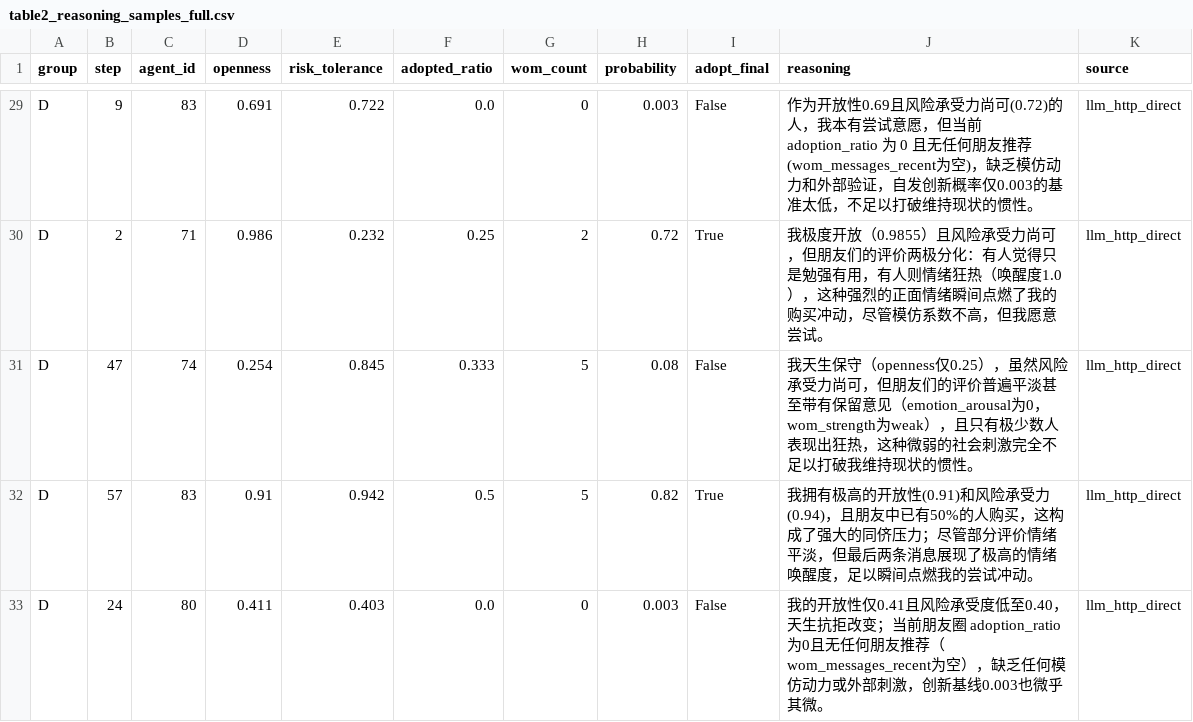
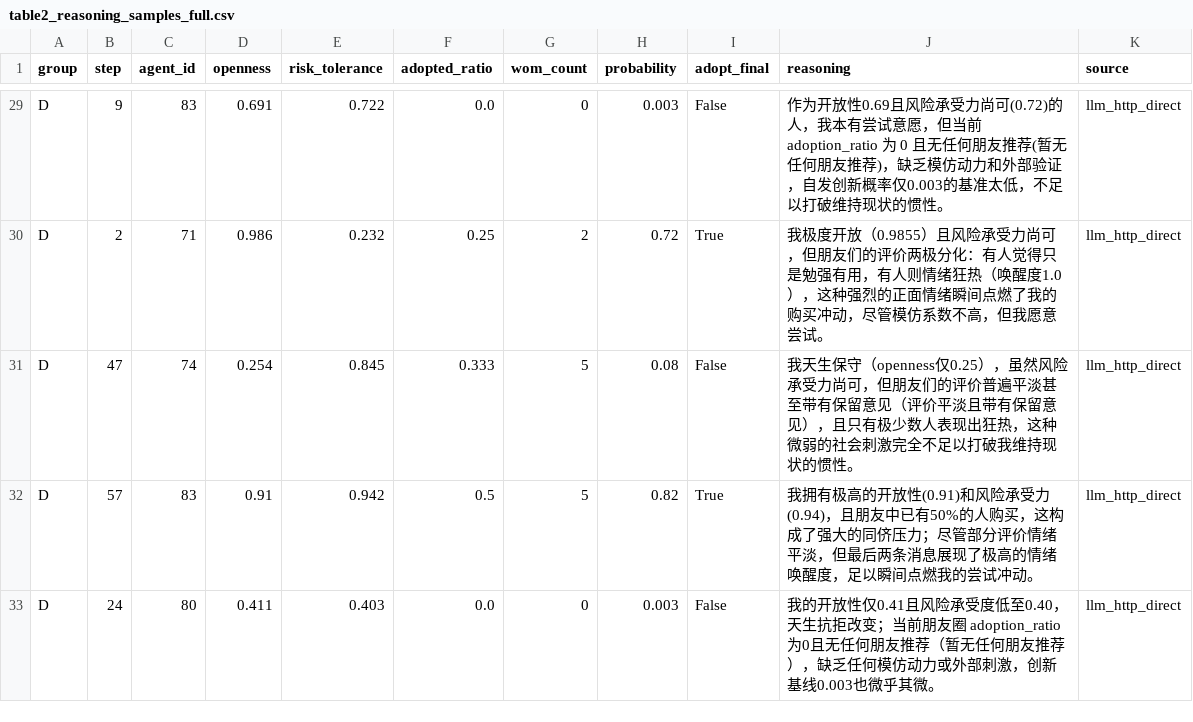
Before and after one commit to Mariooo7/llm-abm-wom-diffusion, a CSV file: analysis/tables/table2_reasoning_samples_full.csv, drawn as a sheet; only a part is shown, gaps mark what is left out; the diff covers the shown part only; the diff names each change by its address in the sheet, - before the commit and + after, or states it on an @@ line.

Commit message:
docs: refine paper text, fix T50 display and sync config parameters
- Fixed T50 display in table 1 to show '>60' for groups that didn't reach 50% adoption
- Synced imitation_coef (0.2) and high_arousal_ratio (0.6/0.3) between paper and configs
- Manually cleaned up 'emotion_arousal' parameter traces in reasoning samples table
- Fixed double '.pdf' extension bug in fig6_interaction_plot generation
- Removed temporary script check_stats.py

```diff
--- a/analysis/tables/table2_reasoning_samples_full.csv
+++ b/analysis/tables/table2_reasoning_samples_full.csv
-J29 (reasoning): …朋友推荐(wom_messages_recent为空)，缺乏…
+J29 (reasoning): …朋友推荐(暂无任何朋友推荐)，缺乏…
-J31 (reasoning): …留意见（emotion_arousal为0，wom_strength为weak），且只…
+J31 (reasoning): …留意见（评价平淡且带有保留意见），且只…
-J33 (reasoning): …友推荐（wom_messages_recent为空），缺乏…
+J33 (reasoning): …友推荐（暂无任何朋友推荐），缺乏…
```
Also changed, not shown: 19 edited cells elsewhere in this file, analysis/tables/table1_descriptive_statistics.csv, 5 other files.
